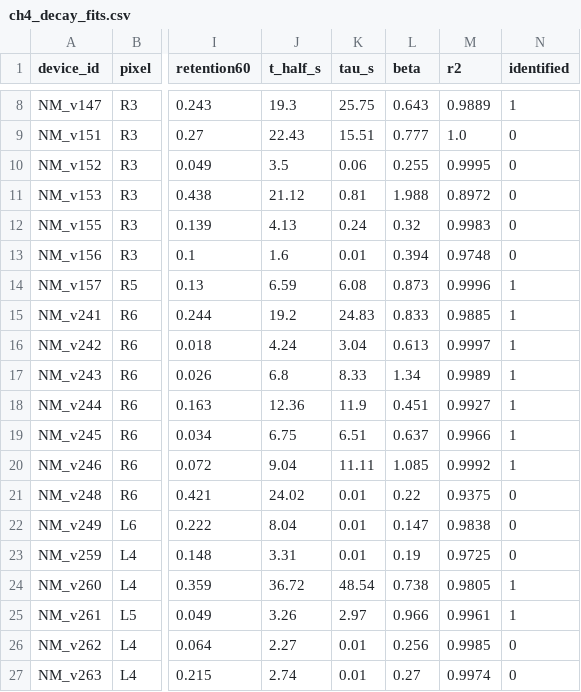
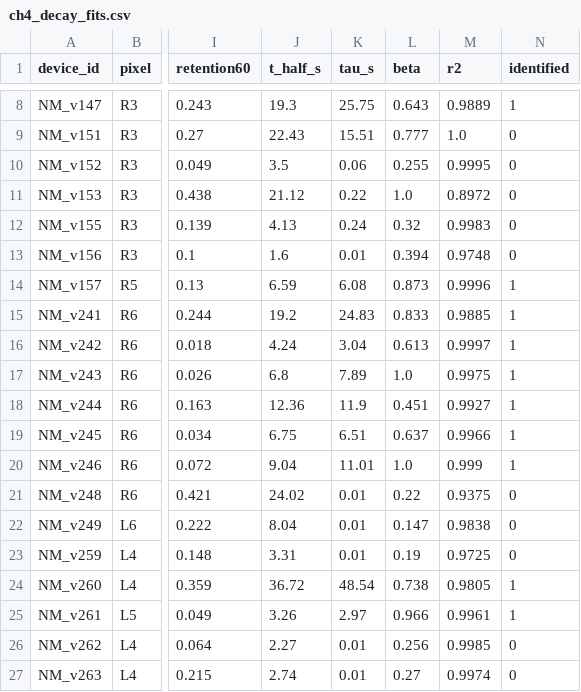
Before and after one commit to carlosdprados/phd-thesis, a CSV file: handouts/ch4_decay_fits.csv, drawn as a sheet; only a part is shown, gaps mark what is left out; the diff names each change by its address in the sheet, - before the commit and + after, or states it on an @@ line.

Commit message:
Ch4: add quantitative-rigour layer (significance, factorial, EIS-timescale bridge, reproducibility, heterogeneity) and correct the dilution mechanism
- Bound Kohlrausch beta to (0,1]: the unconstrained fit returned compressed
  exponentials (beta up to ~2); the most ion-rich cells now correctly pin near
  beta=1 (near-exponential). t_1/2 unchanged; SI decay table + methods updated.
- New scripts/ch4_rigor.py produces, from the existing archive:
  * PEO-gradient significance (Spearman + permutation p) and bootstrap CIs on
    every cell median: t_1/2 gradient secure (p=0.009), window/potentiation
    marginal (p~0.06-0.07) -- reported honestly.
  * PEO x salt factorial: PEO governs t_1/2 (b=-0.92, p=0.001), no significant
    interaction -> near-orthogonal axes.
  * Absolute on-state conductance vs PEO: it RISES ~3 orders (rho=+0.65,
    p<1e-4), refuting the electronic-percolation dilution reading. Mechanism in
    sec:ch4_discussion rewritten as a rising-conductance-floor effect.
  * EIS small/large-signal timescale bridge: independently measured low-freq
    capacitance enhancement (>=33x) predicts seconds-scale relaxation, matching
    t_1/2 -- upgrades EIS from same-direction to same-magnitude.
  * Within-device reproducibility: sweep-to-sweep sigma(ln on/off)~0.14 over 165
    junctions; repeat-decay limited to one device (stated gap).
  * Heterogeneity resource: ~2-5 resolvable memory bands; (1-beta) link.
- Elevated temperature-dependent tau(T) to the headline mechanistic future-work.
- Five new SI sections (Appendix C) + percolation figure. Main text 31 pp
  (<35 limit); full thesis builds with 0 undefined references.

```diff
--- a/handouts/ch4_decay_fits.csv
+++ b/handouts/ch4_decay_fits.csv
-K11 (tau_s): 0.81
+K11 (tau_s): 0.22
-L11 (beta): 1.988
+L11 (beta): 1.0
-K17 (tau_s): 8.33
+K17 (tau_s): 7.89
-L17 (beta): 1.34
+L17 (beta): 1.0
-M17 (r2): 0.9989
+M17 (r2): 0.9975
-K20 (tau_s): 11.11
+K20 (tau_s): 11.01
-L20 (beta): 1.085
+L20 (beta): 1.0
-M20 (r2): 0.9992
+M20 (r2): 0.999
```
Also changed, not shown: handouts/ch4_decay_by_cell.csv, 21 other files.
